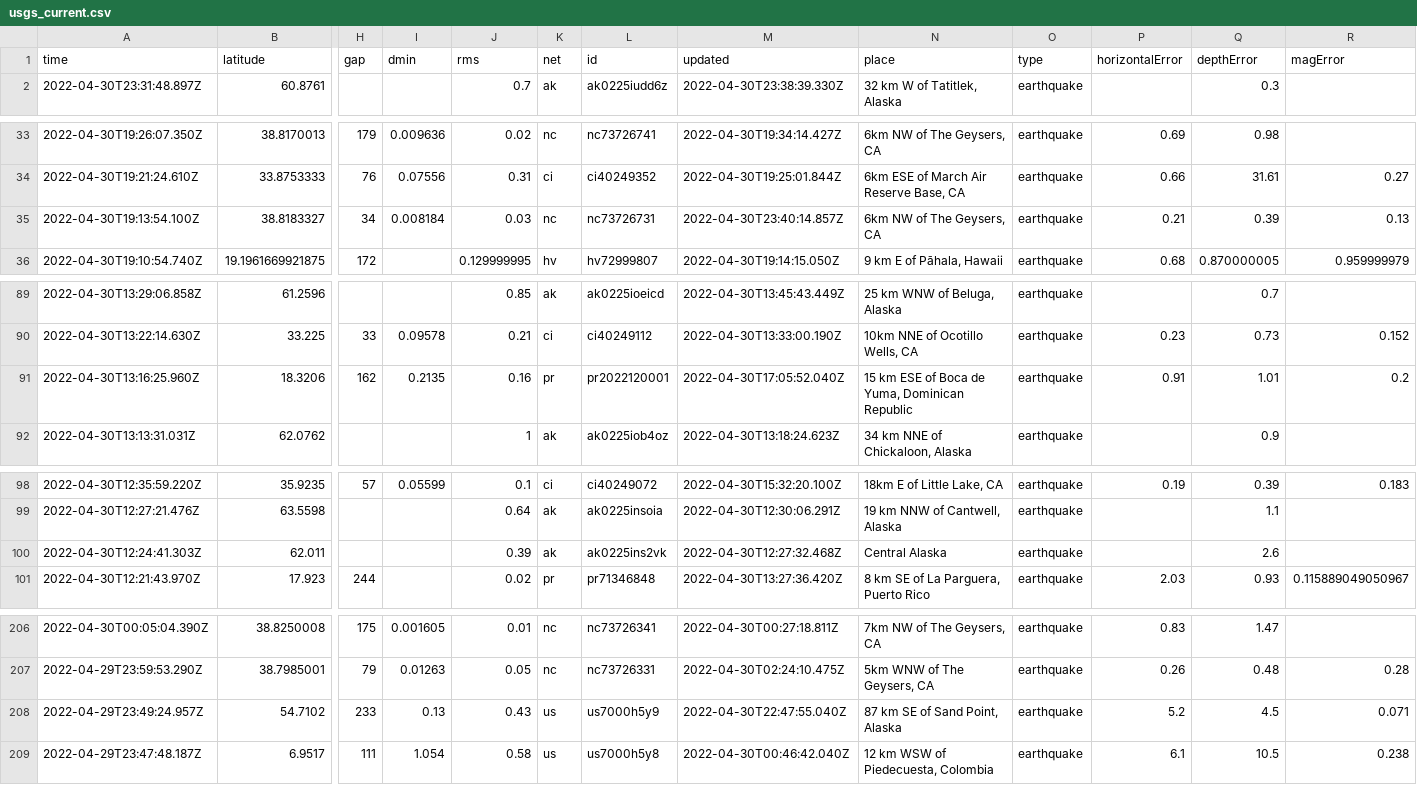
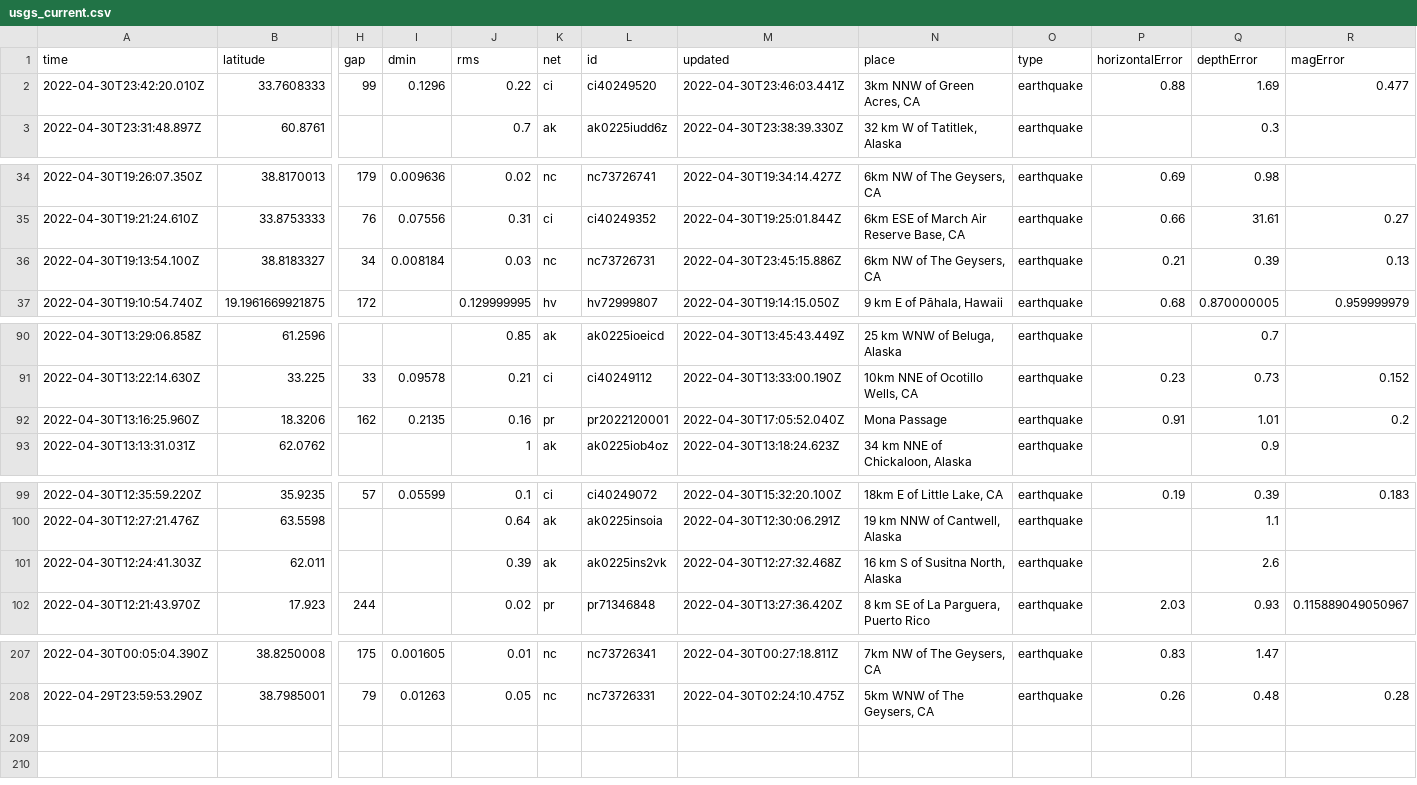
Before and after one commit to melfronczek/my-data-robot, a CSV file: usgs_current.csv, drawn as a sheet; only a part is shown, gaps mark what is left out; removed rows and columns are numbered as before the commit, all else as after; rows hold the shown columns only; the diff covers the shown part only; the diff names each change by its address in the sheet, - before the commit and + after, or states it on an @@ line.

```diff
--- a/usgs_current.csv
+++ b/usgs_current.csv
+row 2: 2022-04-30T23:42:20.010Z | 33.7608333 | 99 | 0.1296 | 0.22 | ci | ci40249520 | 2022-04-30T23:46:03.441Z | 3km NNW of Green Acres, CA | earthquake | 0.88 | 1.69 | 0.477
-M36 (updated): 2022-04-30T23:40:14.857Z
+M36 (updated): 2022-04-30T23:45:15.886Z
-N92 (place): 15 km ESE of Boca de Yuma, Dominican Republic
+N92 (place): Mona Passage
-N101 (place): Central Alaska
+N101 (place): 16 km S of Susitna North, Alaska
-row 208: 2022-04-29T23:49:24.957Z | 54.7102 | 233 | 0.13 | 0.43 | us | us7000h5y9 | 2022-04-30T22:47:55.040Z | 87 km SE of Sand Point, Alaska | earthquake | 5.2 | 4.5 | 0.071
-row 209: 2022-04-29T23:47:48.187Z | 6.9517 | 111 | 1.054 | 0.58 | us | us7000h5y8 | 2022-04-30T00:46:42.040Z | 12 km WSW of Piedecuesta, Colombia | earthquake | 6.1 | 10.5 | 0.238
```
Also changed, not shown: 2 edited cells elsewhere in this file.
